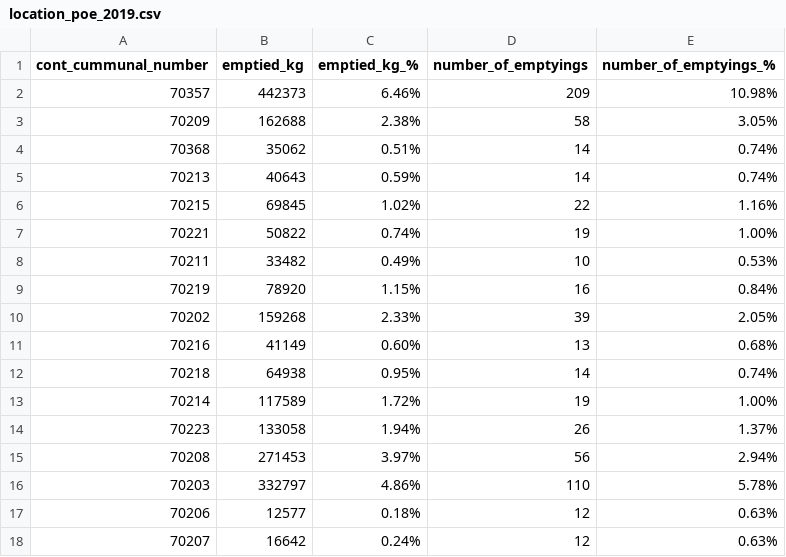
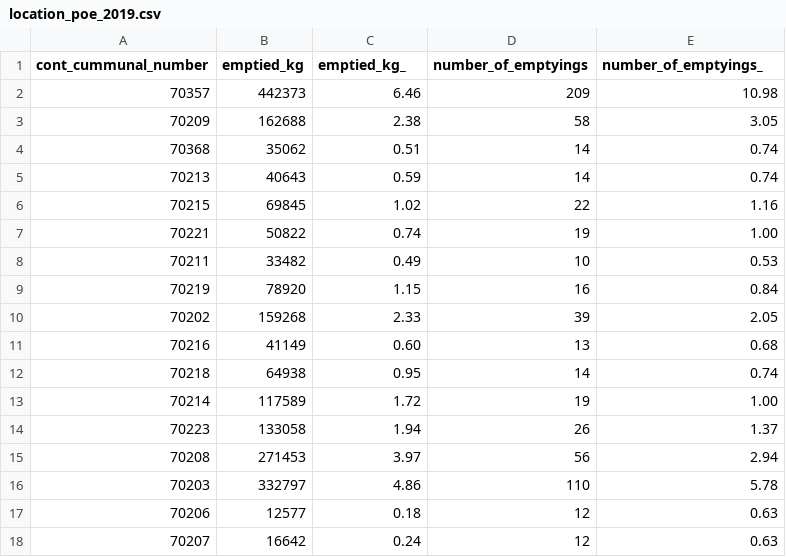
Before and after one commit to Luke-but-not-Skywalker/OperationsManagement, a CSV file: data/location_poe_2019.csv, drawn as a sheet; only a part is shown; the diff covers the shown part only.

Commit message:
Update location_poe_2019.csv

```diff
--- a/data/location_poe_2019.csv
+++ b/data/location_poe_2019.csv
@@ -1,18 +1,18 @@
-cont_cummunal_number,emptied_kg,emptied_kg_%,number_of_emptyings,number_of_emptyings_%
-70357,442373,6.46%,209,10.98%
-70209,162688,2.38%,58,3.05%
-70368,35062,0.51%,14,0.74%
-70213,40643,0.59%,14,0.74%
-70215,69845,1.02%,22,1.16%
-70221,50822,0.74%,19,1.00%
-70211,33482,0.49%,10,0.53%
-70219,78920,1.15%,16,0.84%
-70202,159268,2.33%,39,2.05%
-70216,41149,0.60%,13,0.68%
-70218,64938,0.95%,14,0.74%
-70214,117589,1.72%,19,1.00%
-70223,133058,1.94%,26,1.37%
-70208,271453,3.97%,56,2.94%
-70203,332797,4.86%,110,5.78%
-70206,12577,0.18%,12,0.63%
-70207,16642,0.24%,12,0.63%
+cont_cummunal_number,emptied_kg,emptied_kg_,number_of_emptyings,number_of_emptyings_
+70357,442373,6.46,209,10.98
+70209,162688,2.38,58,3.05
+70368,35062,0.51,14,0.74
+70213,40643,0.59,14,0.74
+70215,69845,1.02,22,1.16
+70221,50822,0.74,19,1.00
+70211,33482,0.49,10,0.53
+70219,78920,1.15,16,0.84
+70202,159268,2.33,39,2.05
+70216,41149,0.60,13,0.68
+70218,64938,0.95,14,0.74
+70214,117589,1.72,19,1.00
+70223,133058,1.94,26,1.37
+70208,271453,3.97,56,2.94
+70203,332797,4.86,110,5.78
+70206,12577,0.18,12,0.63
+70207,16642,0.24,12,0.63
```
Also changed, not shown: 132 edited cells elsewhere in this file.
